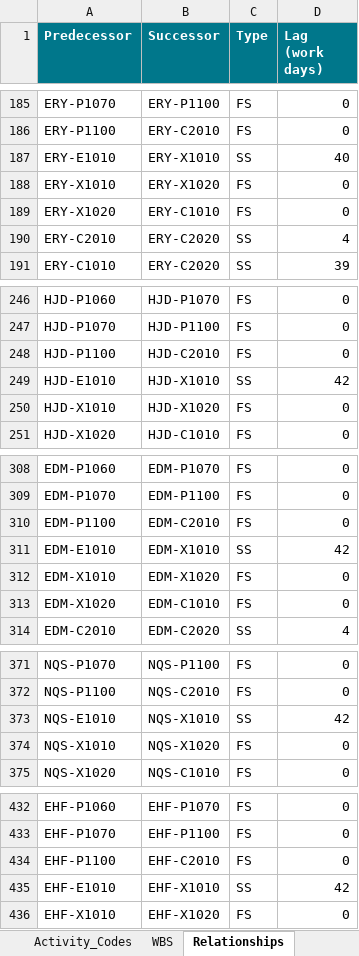
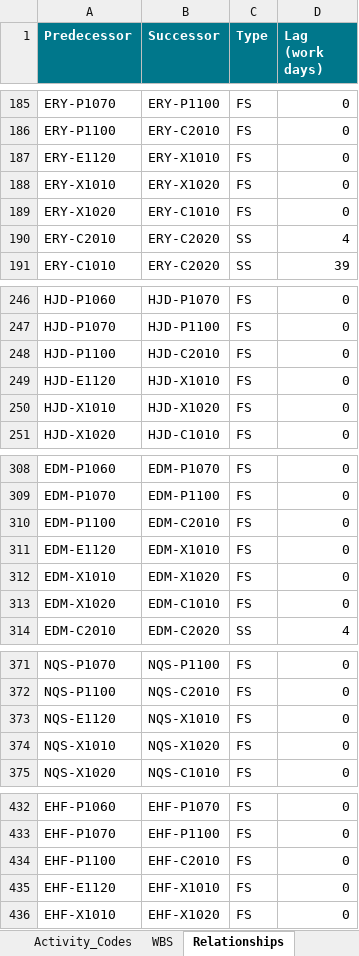
Before and after one commit to mostafaessam8-source/sar-security-program, an Excel workbook: p6/0580_BOQ_Cost_Mapping.xlsx, sheet Relationships, drawn as a sheet; only a part is shown, gaps mark what is left out; values as stored, in another font and other column widths than the file's, no borders; removed rows and columns are numbered as before the commit, all else as after; the diff covers the shown part only; the diff names each change by its address in the sheet, - before the commit and + after, or states it on an @@ line.

```diff
--- a/p6/0580_BOQ_Cost_Mapping.xlsx (sheet Relationships)
+++ b/p6/0580_BOQ_Cost_Mapping.xlsx (sheet Relationships)
-row 187: ERY-E1010 | ERY-X1010 | SS | 40
+row 187: ERY-E1120 | ERY-X1010 | FS | 0
-row 249: HJD-E1010 | HJD-X1010 | SS | 42
+row 249: HJD-E1120 | HJD-X1010 | FS | 0
-row 311: EDM-E1010 | EDM-X1010 | SS | 42
+row 311: EDM-E1120 | EDM-X1010 | FS | 0
-row 373: NQS-E1010 | NQS-X1010 | SS | 42
+row 373: NQS-E1120 | NQS-X1010 | FS | 0
-row 435: EHF-E1010 | EHF-X1010 | SS | 42
+row 435: EHF-E1120 | EHF-X1010 | FS | 0
```
Also changed, not shown: 7 added rows, 7 removed rows and 4 edited cells elsewhere in this sheet, sheet BOQ_Mapping, sheet S_Curve, 10 other files.
